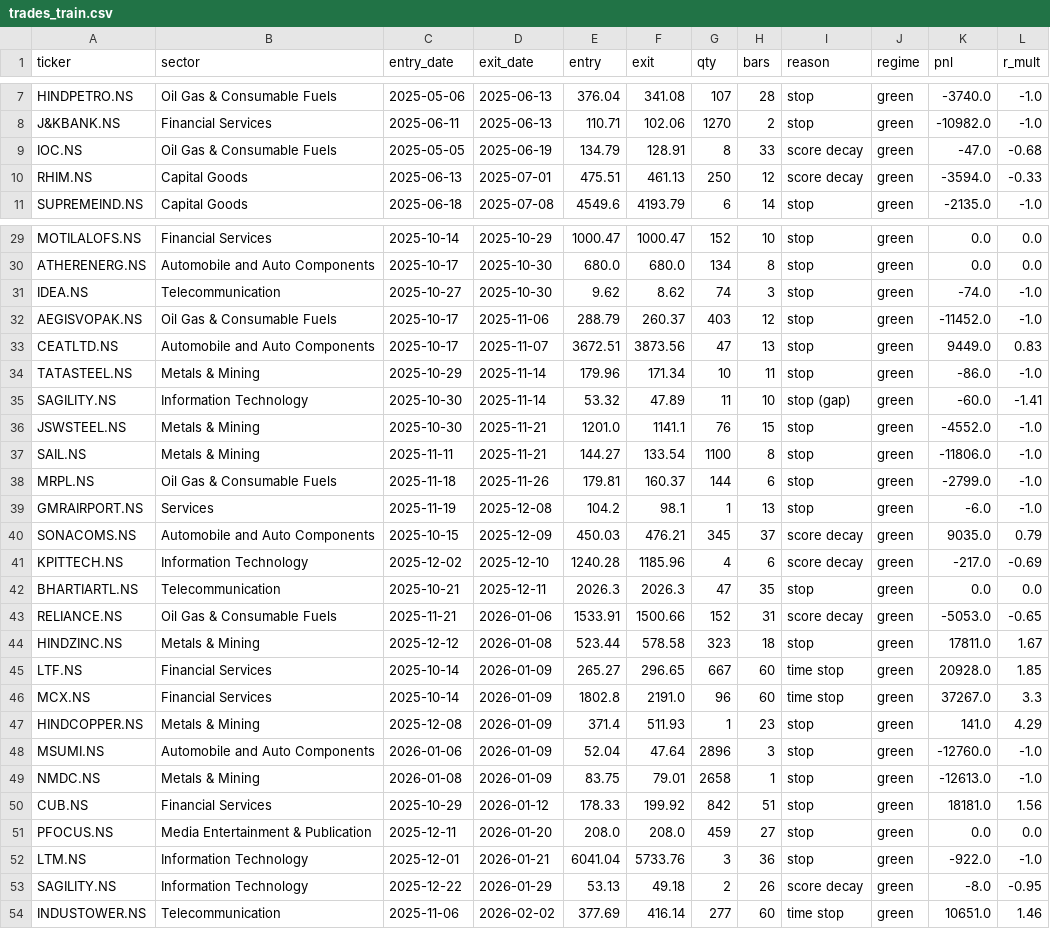
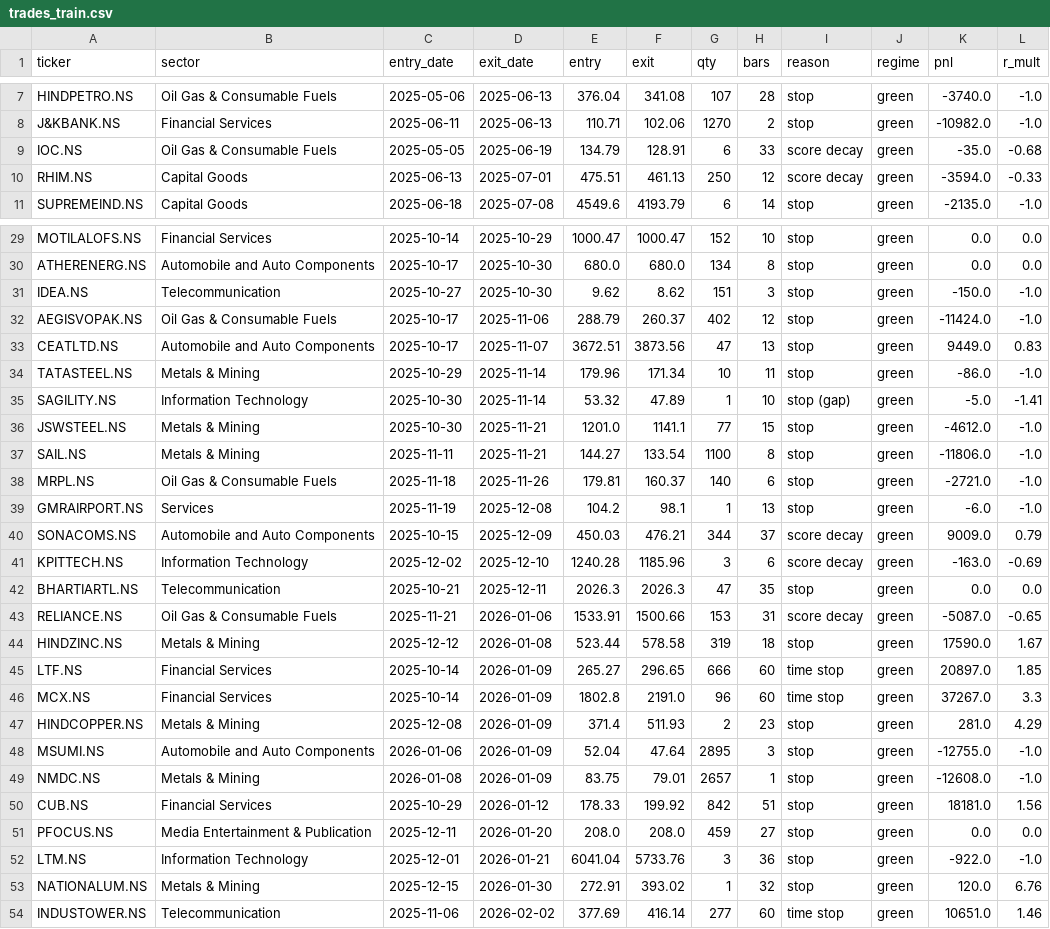
Before and after one commit to aryachirag02/swing-desk, a CSV file: trades_train.csv, drawn as a sheet; only a part is shown, gaps mark what is left out; the diff covers the shown part only.

```diff
--- a/trades_train.csv
+++ b/trades_train.csv
@@ -8,3 +8,3 @@ HINDPETRO.NS,Oil Gas & Consumable Fuels,2025-05-06,2025-06-13,376.04,341.08,107,
 J&KBANK.NS,Financial Services,2025-06-11,2025-06-13,110.71,102.06,1270,2,stop,green,-10982.0,-1.0
-IOC.NS,Oil Gas & Consumable Fuels,2025-05-05,2025-06-19,134.79,128.91,8,33,score decay,green,-47.0,-0.68
+IOC.NS,Oil Gas & Consumable Fuels,2025-05-05,2025-06-19,134.79,128.91,6,33,score decay,green,-35.0,-0.68
 RHIM.NS,Capital Goods,2025-06-13,2025-07-01,475.51,461.13,250,12,score decay,green,-3594.0,-0.33
@@ -30,21 +30,21 @@ MOTILALOFS.NS,Financial Services,2025-10-14,2025-10-29,1000.47,1000.47,152,10,st
 ATHERENERG.NS,Automobile and Auto Components,2025-10-17,2025-10-30,680.0,680.0,134,8,stop,green,0.0,0.0
-IDEA.NS,Telecommunication,2025-10-27,2025-10-30,9.62,8.62,74,3,stop,green,-74.0,-1.0
-AEGISVOPAK.NS,Oil Gas & Consumable Fuels,2025-10-17,2025-11-06,288.79,260.37,403,12,stop,green,-11452.0,-1.0
+IDEA.NS,Telecommunication,2025-10-27,2025-10-30,9.62,8.62,151,3,stop,green,-150.0,-1.0
+AEGISVOPAK.NS,Oil Gas & Consumable Fuels,2025-10-17,2025-11-06,288.79,260.37,402,12,stop,green,-11424.0,-1.0
 CEATLTD.NS,Automobile and Auto Components,2025-10-17,2025-11-07,3672.51,3873.56,47,13,stop,green,9449.0,0.83
 TATASTEEL.NS,Metals & Mining,2025-10-29,2025-11-14,179.96,171.34,10,11,stop,green,-86.0,-1.0
-SAGILITY.NS,Information Technology,2025-10-30,2025-11-14,53.32,47.89,11,10,stop (gap),green,-60.0,-1.41
-JSWSTEEL.NS,Metals & Mining,2025-10-30,2025-11-21,1201.0,1141.1,76,15,stop,green,-4552.0,-1.0
+SAGILITY.NS,Information Technology,2025-10-30,2025-11-14,53.32,47.89,1,10,stop (gap),green,-5.0,-1.41
+JSWSTEEL.NS,Metals & Mining,2025-10-30,2025-11-21,1201.0,1141.1,77,15,stop,green,-4612.0,-1.0
 SAIL.NS,Metals & Mining,2025-11-11,2025-11-21,144.27,133.54,1100,8,stop,green,-11806.0,-1.0
-MRPL.NS,Oil Gas & Consumable Fuels,2025-11-18,2025-11-26,179.81,160.37,144,6,stop,green,-2799.0,-1.0
+MRPL.NS,Oil Gas & Consumable Fuels,2025-11-18,2025-11-26,179.81,160.37,140,6,stop,green,-2721.0,-1.0
 GMRAIRPORT.NS,Services,2025-11-19,2025-12-08,104.2,98.1,1,13,stop,green,-6.0,-1.0
-SONACOMS.NS,Automobile and Auto Components,2025-10-15,2025-12-09,450.03,476.21,345,37,score decay,green,9035.0,0.79
-KPITTECH.NS,Information Technology,2025-12-02,2025-12-10,1240.28,1185.96,4,6,score decay,green,-217.0,-0.69
+SONACOMS.NS,Automobile and Auto Components,2025-10-15,2025-12-09,450.03,476.21,344,37,score decay,green,9009.0,0.79
+KPITTECH.NS,Information Technology,2025-12-02,2025-12-10,1240.28,1185.96,3,6,score decay,green,-163.0,-0.69
 BHARTIARTL.NS,Telecommunication,2025-10-21,2025-12-11,2026.3,2026.3,47,35,stop,green,0.0,0.0
-RELIANCE.NS,Oil Gas & Consumable Fuels,2025-11-21,2026-01-06,1533.91,1500.66,152,31,score decay,green,-5053.0,-0.65
-HINDZINC.NS,Metals & Mining,2025-12-12,2026-01-08,523.44,578.58,323,18,stop,green,17811.0,1.67
-LTF.NS,Financial Services,2025-10-14,2026-01-09,265.27,296.65,667,60,time stop,green,20928.0,1.85
+RELIANCE.NS,Oil Gas & Consumable Fuels,2025-11-21,2026-01-06,1533.91,1500.66,153,31,score decay,green,-5087.0,-0.65
+HINDZINC.NS,Metals & Mining,2025-12-12,2026-01-08,523.44,578.58,319,18,stop,green,17590.0,1.67
+LTF.NS,Financial Services,2025-10-14,2026-01-09,265.27,296.65,666,60,time stop,green,20897.0,1.85
 MCX.NS,Financial Services,2025-10-14,2026-01-09,1802.8,2191.0,96,60,time stop,green,37267.0,3.3
-HINDCOPPER.NS,Metals & Mining,2025-12-08,2026-01-09,371.4,511.93,1,23,stop,green,141.0,4.29
-MSUMI.NS,Automobile and Auto Components,2026-01-06,2026-01-09,52.04,47.64,2896,3,stop,green,-12760.0,-1.0
-NMDC.NS,Metals & Mining,2026-01-08,2026-01-09,83.75,79.01,2658,1,stop,green,-12613.0,-1.0
+HINDCOPPER.NS,Metals & Mining,2025-12-08,2026-01-09,371.4,511.93,2,23,stop,green,281.0,4.29
+MSUMI.NS,Automobile and Auto Components,2026-01-06,2026-01-09,52.04,47.64,2895,3,stop,green,-12755.0,-1.0
+NMDC.NS,Metals & Mining,2026-01-08,2026-01-09,83.75,79.01,2657,1,stop,green,-12608.0,-1.0
 CUB.NS,Financial Services,2025-10-29,2026-01-12,178.33,199.92,842,51,stop,green,18181.0,1.56
@@ -52,3 +52,3 @@ PFOCUS.NS,Media Entertainment & Publication,2025-12-11,2026-01-20,208.0,208.0,45
 LTM.NS,Information Technology,2025-12-01,2026-01-21,6041.04,5733.76,3,36,stop,green,-922.0,-1.0
-SAGILITY.NS,Information Technology,2025-12-22,2026-01-29,53.13,49.18,2,26,score decay,green,-8.0,-0.95
+NATIONALUM.NS,Metals & Mining,2025-12-15,2026-01-30,272.91,393.02,1,32,stop,green,120.0,6.76
 INDUSTOWER.NS,Telecommunication,2025-11-06,2026-02-02,377.69,416.14,277,60,time stop,green,10651.0,1.46
```
Also changed, not shown: 2 edited cells elsewhere in this file, 1 other file.
